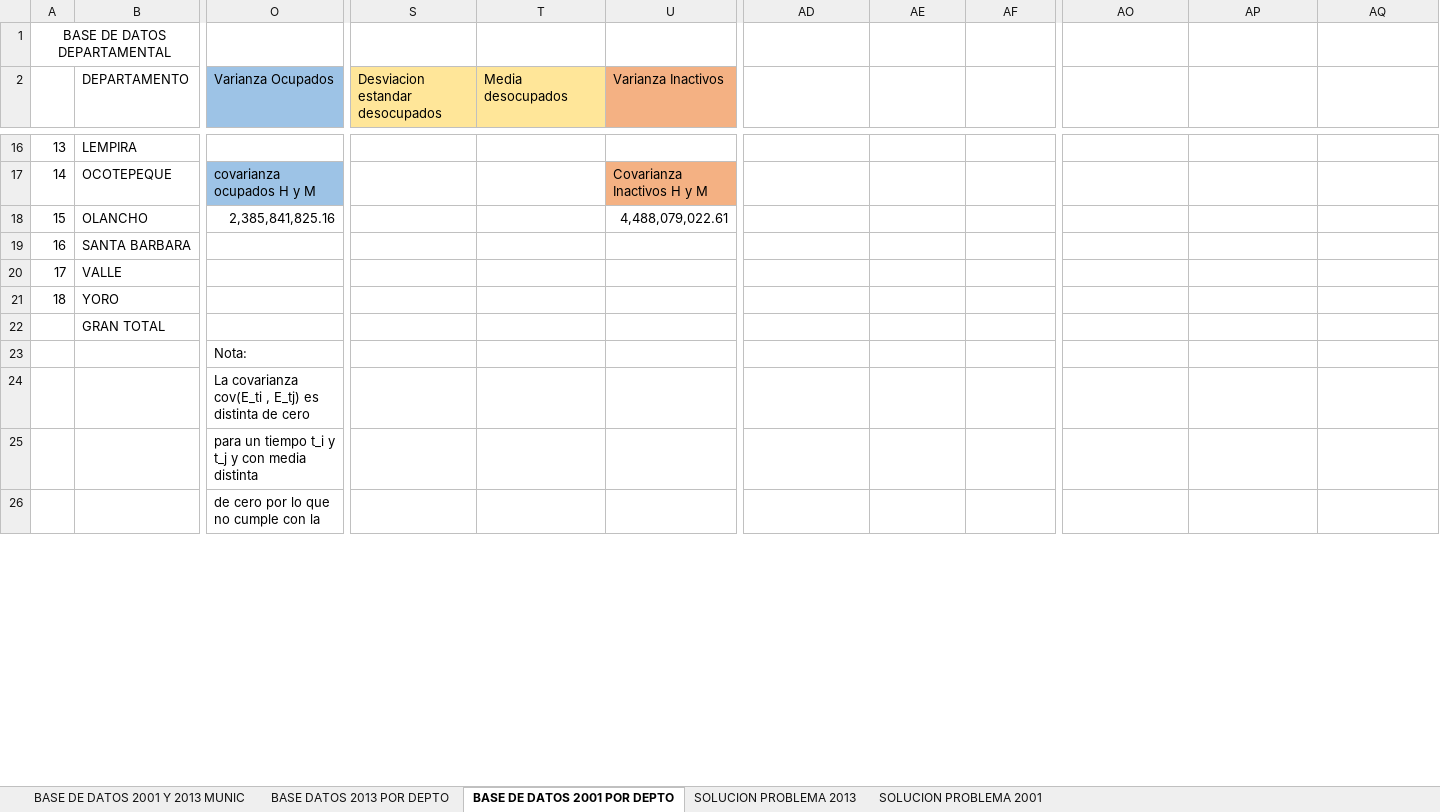
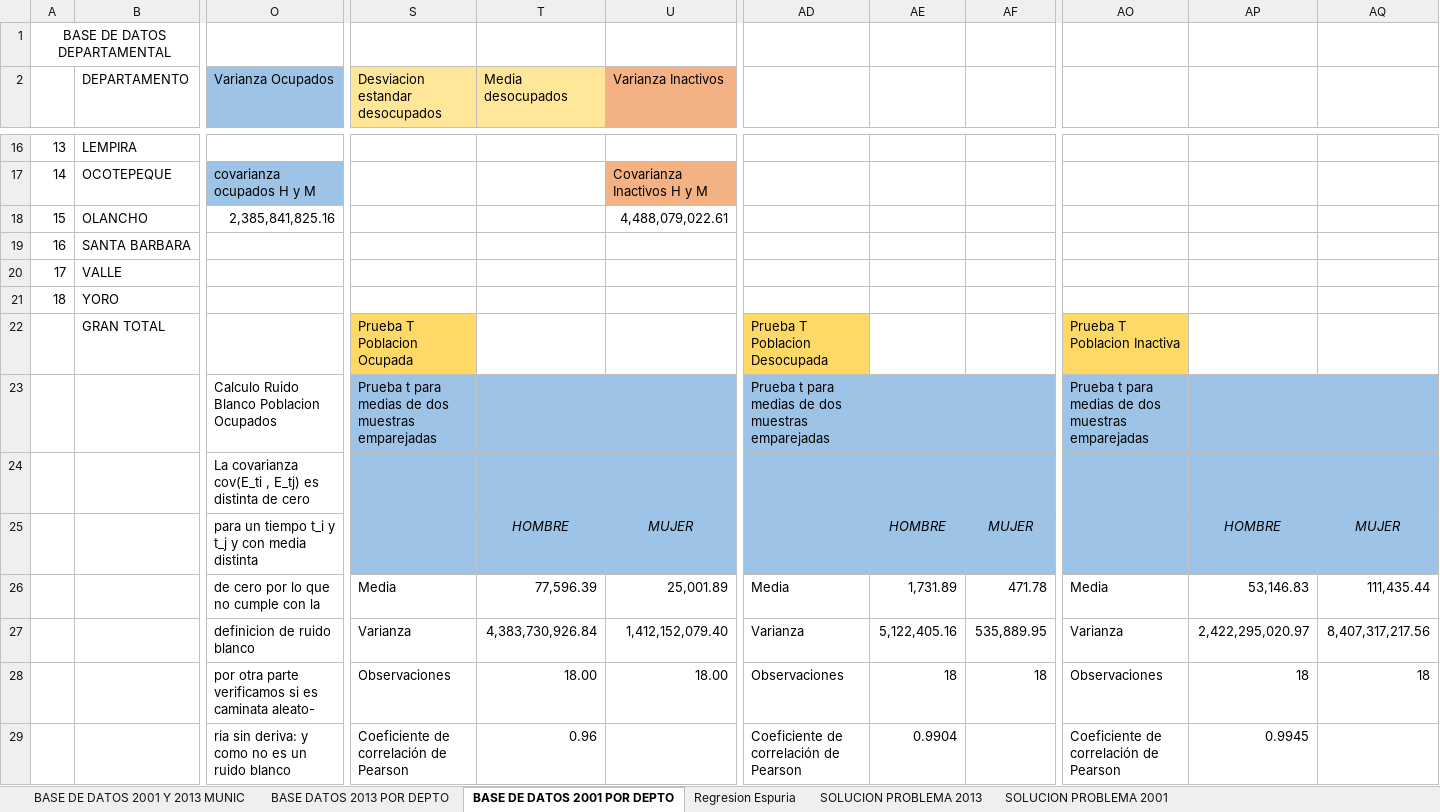
Before and after one commit to Jinestroz/Proyecto_investigacion_semiario, an Excel workbook: Base de datos Python/base_datos_empleo.xlsx, sheet BASE DE DATOS 2001 POR DEPTO, drawn as a sheet; only a part is shown, gaps mark what is left out; values as stored, in another font and other column widths than the file's, no borders; charts and pictures and table styles not drawn; removed rows and columns are numbered as before the commit, all else as after; rows hold the shown columns only; the diff covers the shown part only; the diff names each change by its address in the sheet, - before the commit and + after, or states it on an @@ line.

Commit message:
BasedeDatosArreglada
Base_Datos_2001 y Base_Datos_2013

```diff
--- a/Base de datos Python/base_datos_empleo.xlsx (sheet BASE DE DATOS 2001 POR DEPTO)
+++ b/Base de datos Python/base_datos_empleo.xlsx (sheet BASE DE DATOS 2001 POR DEPTO)
+sheet tab: Regresion Espuria
-S22 (Desviacion estandar desocupados): (empty)
+S22 (Desviacion estandar desocupados): Prueba T Poblacion Ocupada
-S22 fill: none
+S22 fill: #FFD966
-AD22: (empty)
+AD22: Prueba T Poblacion Desocupada
-AD22 fill: none
+AD22 fill: #FFD966
-AO22: (empty)
+AO22: Prueba T Poblacion Inactiva
-AO22 fill: none
+AO22 fill: #FFD966
-row 23:  |  | Nota:
-row 24:  |  | La covarianza cov(E_ti , E_tj) es distinta de cero
-row 25:  |  | para un tiempo t_i y t_j y con media distinta
-row 26:  |  | de cero por lo que no cumple con la
+row 23:  |  | Calculo Ruido Blanco Poblacion Ocupados | Prueba t para medias de dos muestras emparejadas |  |  | Prueba t para medias de dos muestras emparejadas |  |  | Prueba t para medias de dos muestras emparejadas
+row 24:  |  | La covarianza cov(E_ti , E_tj) es distinta de cero
+row 25:  |  | para un tiempo t_i y t_j y con media distinta |  | HOMBRE | MUJER |  | HOMBRE | MUJER |  | HOMBRE | MUJER
+row 26:  |  | de cero por lo que no cumple con la | Media | 77,596.39 | 25,001.89 | Media | 1,731.89 | 471.78 | Media | 53,146.83 | 111,435.44
+row 27:  |  | definicion de ruido blanco | Varianza | 4,383,730,926.84 | 1,412,152,079.40 | Varianza | 5,122,405.16 | 535,889.95 | Varianza | 2,422,295,020.97 | 8,407,317,217.56
+row 28:  |  | por otra parte verificamos si es caminata aleato- | Observaciones | 18.00 | 18.00 | Observaciones | 18 | 18 | Observaciones | 18 | 18
+row 29:  |  | ria sin deriva: y como no es un ruido blanco | Coeficiente de correlación de Pearson | 0.96 |  | Coeficiente de correlación de Pearson | 0.9904 |  | Coeficiente de correlación de Pearson | 0.9945
```
Also changed, not shown: 30 added rows, 5 edited cells and cell formats elsewhere in this sheet, sheet BASE DATOS 2013 POR DEPTO, charts or pictures, 1 other file.
